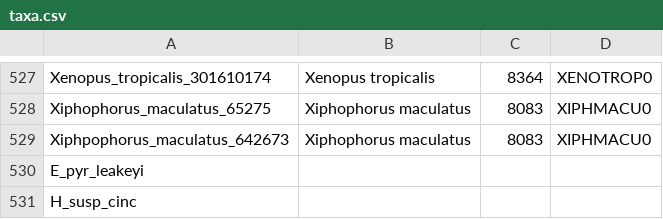
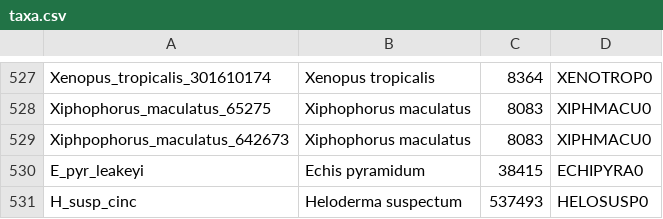
Before and after one commit to rvosa/cobra, a CSV file: data/excel/taxa.csv, drawn as a sheet; only a part is shown, gaps mark what is left out.

Commit message:
Found last two taxa

```diff
--- a/data/excel/taxa.csv
+++ b/data/excel/taxa.csv
@@ -529,3 +529,3 @@ Xiphophorus_maculatus_65275,Xiphophorus maculatus,8083,XIPHMACU0
 Xiphpophorus_maculatus_642673,Xiphophorus maculatus,8083,XIPHMACU0
-E_pyr_leakeyi
-H_susp_cinc
+E_pyr_leakeyi,Echis pyramidum,38415,ECHIPYRA0
+H_susp_cinc,Heloderma suspectum,537493,HELOSUSP0
```
